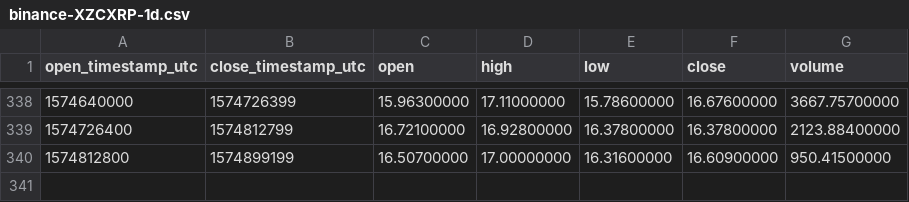
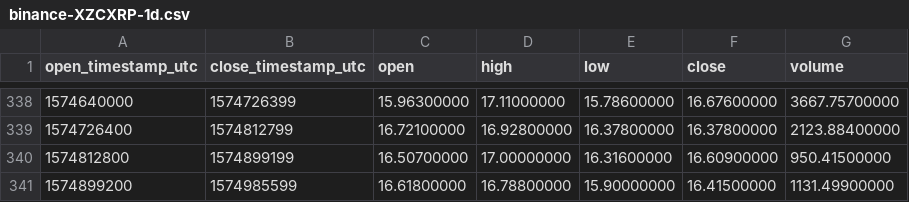
Before and after one commit to cryptobigbro/binance-XZCXRP, a CSV file: binance-XZCXRP-1d.csv, drawn as a sheet; only a part is shown, gaps mark what is left out; the diff names each change by its address in the sheet, - before the commit and + after, or states it on an @@ line.

```diff
--- a/binance-XZCXRP-1d.csv
+++ b/binance-XZCXRP-1d.csv
+row 341: 1574899200 | 1574985599 | 16.61800000 | 16.78800000 | 15.90000000 | 16.41500000 | 1131.49900000
```
Also changed, not shown: binance-XZCXRP-1h.csv.
